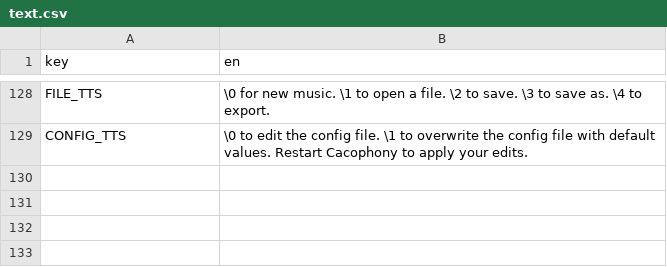
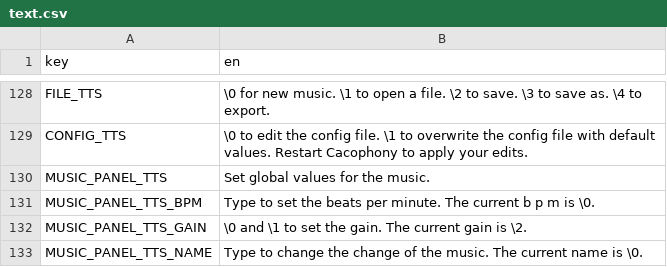
Before and after one commit to subalterngames/cacophony, a CSV file: common/data/text.csv, drawn as a sheet; only a part is shown, gaps mark what is left out.

Commit message:
music panel ops

```diff
--- a/common/data/text.csv
+++ b/common/data/text.csv
@@ -129 +129,5 @@ FILE_TTS,\0 for new music. \1 to open a file. \2 to save. \3 to save as. \4 to e
 CONFIG_TTS,\0 to edit the config file. \1 to overwrite the config file with default values. Restart Cacophony to apply your edits.
+MUSIC_PANEL_TTS,Set global values for the music.
+MUSIC_PANEL_TTS_BPM,Type to set the beats per minute. The current b p m is \0.
+MUSIC_PANEL_TTS_GAIN,\0 and \1 to set the gain. The current gain is \2.
+MUSIC_PANEL_TTS_NAME,Type to change the change of the music. The current name is \0.
```
Also changed, not shown: 15 other files.
